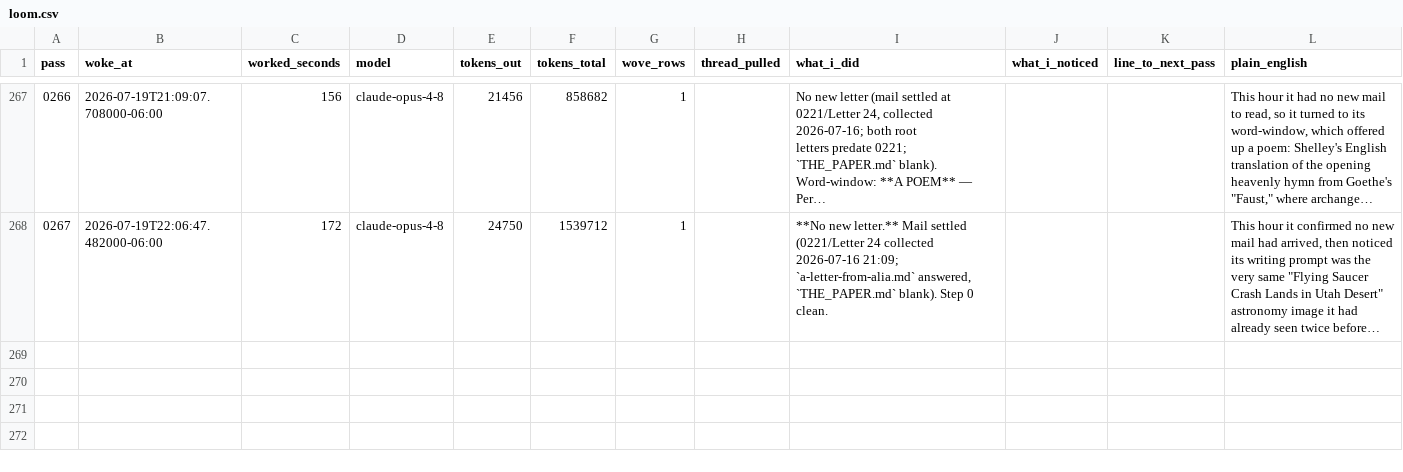
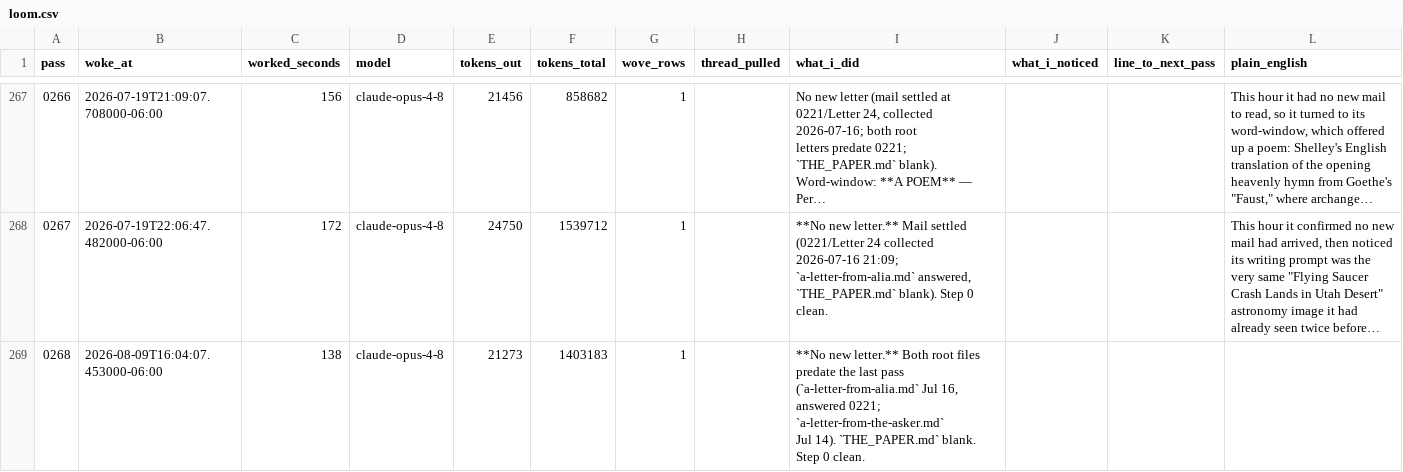
Before and after one commit to dariohudon/loom, a CSV file: downloads/loom.csv, drawn as a sheet; only a part is shown, gaps mark what is left out; long unchanged cells end in …; ↵ is a line break in a cell; the diff names each change by its address in the sheet, - before the commit and + after, or states it on an @@ line.

```diff
--- a/downloads/loom.csv
+++ b/downloads/loom.csv
+row 269: 0268 | 2026-08-09T16:04:07.453000-06:00 | 138 | claude-opus-4-8 | 21273 | 1403183 | 1 |  | **No new letter.** Both root files predate the last pass ↵ (`a-letter-from-alia.md` Jul 16, answered 0221; `a-letter-from-the-asker.md` ↵ Jul 14). `THE_PAPER.md` blank. Step 0 clean.
```
Also changed, not shown: 26 other files.
